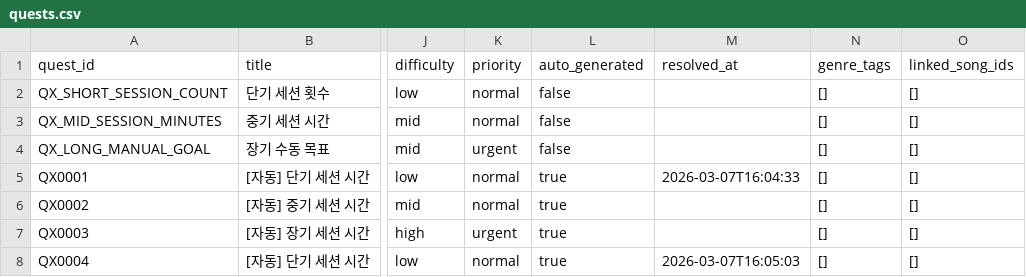
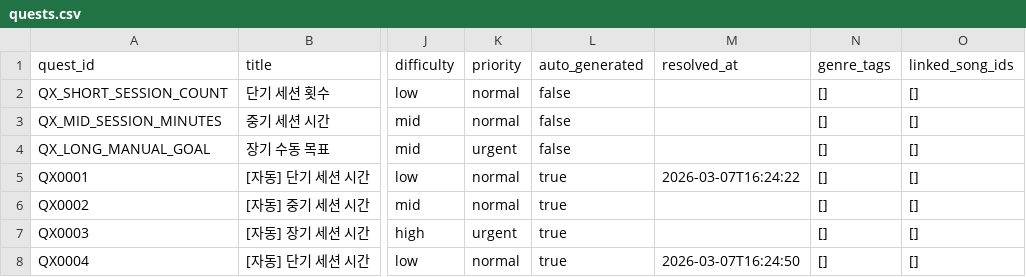
Before and after one commit to jy1559/BassOS, a CSV file: app/data/quests.csv, drawn as a sheet; only a part is shown, gaps mark what is left out; the diff names each change by its address in the sheet, - before the commit and + after, or states it on an @@ line.

```diff
--- a/app/data/quests.csv
+++ b/app/data/quests.csv
-M5 (resolved_at): 2026-03-07T16:04:33
+M5 (resolved_at): 2026-03-07T16:24:22
-M8 (resolved_at): 2026-03-07T16:05:03
+M8 (resolved_at): 2026-03-07T16:24:50
```
Also changed, not shown: app/data/record_posts.csv, app/data/song_library.csv, 10 other files.
